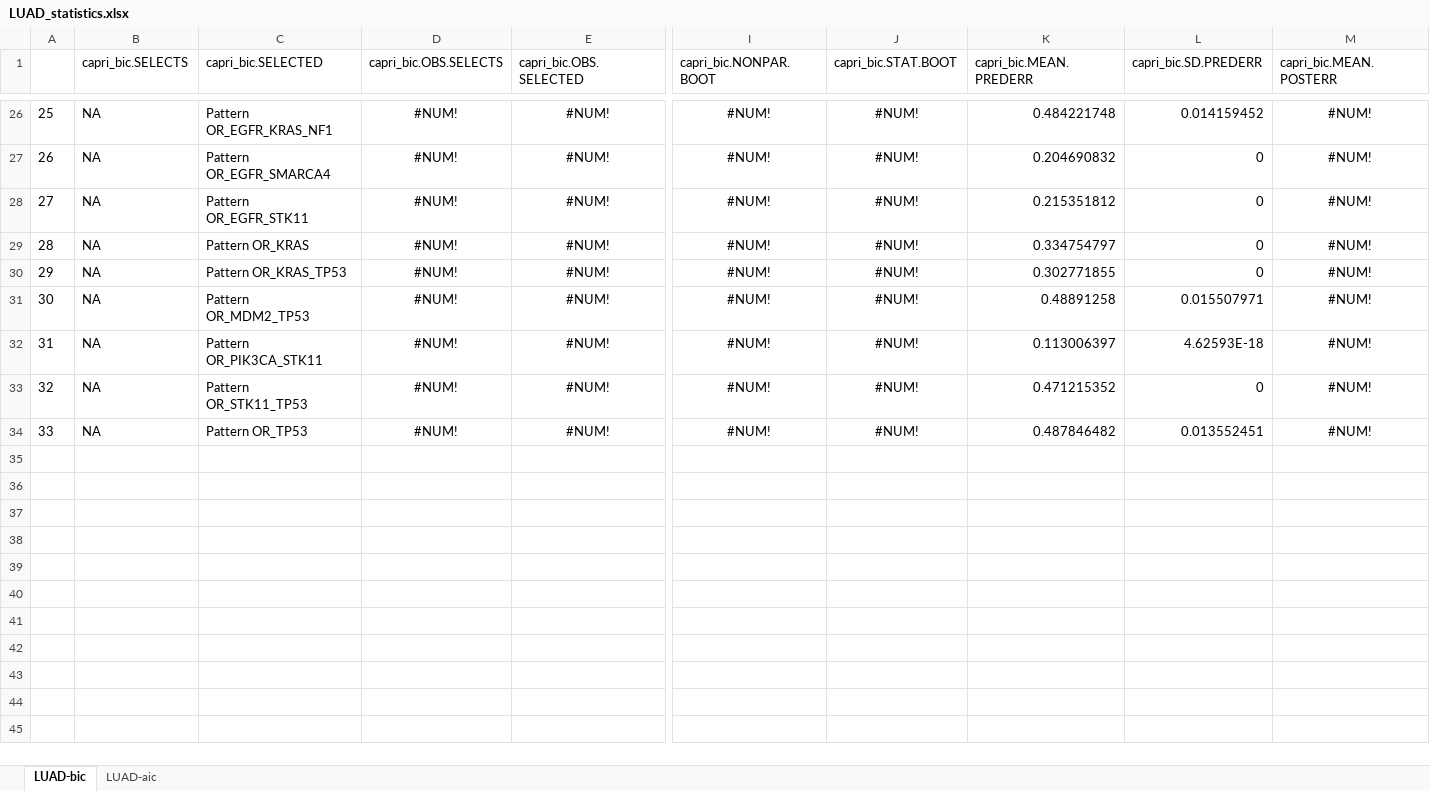
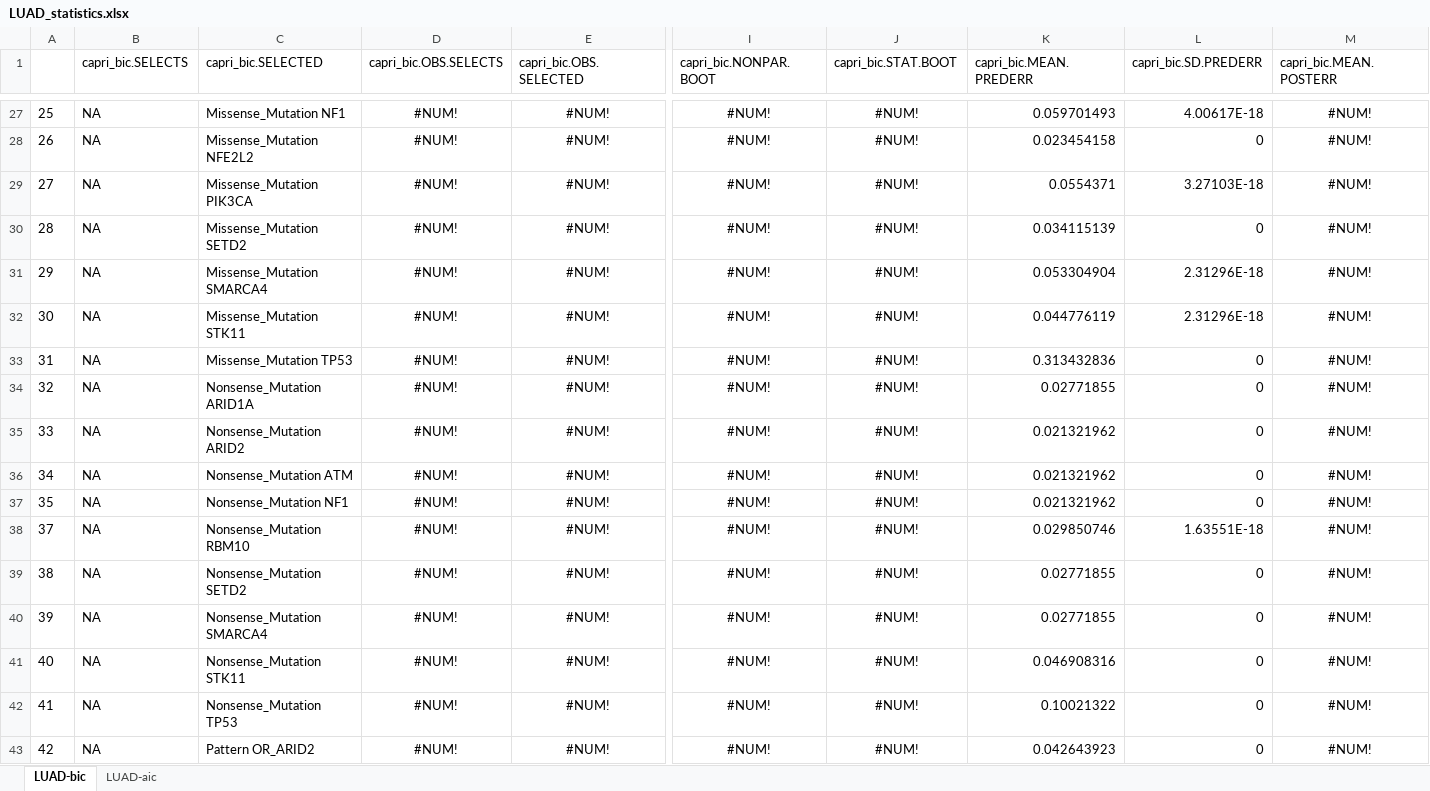
Before and after one commit to dlcgold/LUAD-PiCnIc, an Excel workbook: output/LUAD_statistics.xlsx, sheet LUAD-bic, drawn as a sheet; only a part is shown, gaps mark what is left out; values as stored, in another font and other column widths than the file's, no borders; addresses are those after the commit; rows hold the shown columns only; the diff covers the shown part only; the diff names each change by its address in the sheet, - before the commit and + after, or states it on an @@ line.

```diff
--- a/output/LUAD_statistics.xlsx (sheet LUAD-bic)
+++ b/output/LUAD_statistics.xlsx (sheet LUAD-bic)
-C27 (capri_bic.SELECTED): Pattern OR_EGFR_KRAS_NF1
+C27 (capri_bic.SELECTED): Missense_Mutation NF1
-K27 (capri_bic.MEAN.PREDERR): 0.484221748
+K27 (capri_bic.MEAN.PREDERR): 0.059701493
-L27 (capri_bic.SD.PREDERR): 0.014159452
+L27 (capri_bic.SD.PREDERR): 4.00617E-18
-C28 (capri_bic.SELECTED): Pattern OR_EGFR_SMARCA4
+C28 (capri_bic.SELECTED): Missense_Mutation NFE2L2
-K28 (capri_bic.MEAN.PREDERR): 0.204690832
+K28 (capri_bic.MEAN.PREDERR): 0.023454158
-C29 (capri_bic.SELECTED): Pattern OR_EGFR_STK11
+C29 (capri_bic.SELECTED): Missense_Mutation PIK3CA
-K29 (capri_bic.MEAN.PREDERR): 0.215351812
+K29 (capri_bic.MEAN.PREDERR): 0.0554371
-L29 (capri_bic.SD.PREDERR): 0
+L29 (capri_bic.SD.PREDERR): 3.27103E-18
-C30 (capri_bic.SELECTED): Pattern OR_KRAS
+C30 (capri_bic.SELECTED): Missense_Mutation SETD2
-K30 (capri_bic.MEAN.PREDERR): 0.334754797
+K30 (capri_bic.MEAN.PREDERR): 0.034115139
-C31 (capri_bic.SELECTED): Pattern OR_KRAS_TP53
+C31 (capri_bic.SELECTED): Missense_Mutation SMARCA4
-K31 (capri_bic.MEAN.PREDERR): 0.302771855
+K31 (capri_bic.MEAN.PREDERR): 0.053304904
-L31 (capri_bic.SD.PREDERR): 0
+L31 (capri_bic.SD.PREDERR): 2.31296E-18
-C32 (capri_bic.SELECTED): Pattern OR_MDM2_TP53
+C32 (capri_bic.SELECTED): Missense_Mutation STK11
-K32 (capri_bic.MEAN.PREDERR): 0.48891258
+K32 (capri_bic.MEAN.PREDERR): 0.044776119
-L32 (capri_bic.SD.PREDERR): 0.015507971
+L32 (capri_bic.SD.PREDERR): 2.31296E-18
-C33 (capri_bic.SELECTED): Pattern OR_PIK3CA_STK11
+C33 (capri_bic.SELECTED): Missense_Mutation TP53
-K33 (capri_bic.MEAN.PREDERR): 0.113006397
+K33 (capri_bic.MEAN.PREDERR): 0.313432836
-L33 (capri_bic.SD.PREDERR): 4.62593E-18
+L33 (capri_bic.SD.PREDERR): 0
-C34 (capri_bic.SELECTED): Pattern OR_STK11_TP53
+C34 (capri_bic.SELECTED): Nonsense_Mutation ARID1A
-K34 (capri_bic.MEAN.PREDERR): 0.471215352
+K34 (capri_bic.MEAN.PREDERR): 0.02771855
-C35 (capri_bic.SELECTED): Pattern OR_TP53
+C35 (capri_bic.SELECTED): Nonsense_Mutation ARID2
-K35 (capri_bic.MEAN.PREDERR): 0.487846482
+K35 (capri_bic.MEAN.PREDERR): 0.021321962
-L35 (capri_bic.SD.PREDERR): 0.013552451
+L35 (capri_bic.SD.PREDERR): 0
+row 36: 34 | NA | Nonsense_Mutation ATM | #NUM! | #NUM! | #NUM! | #NUM! | 0.021321962 | 0 | #NUM!
+row 37: 35 | NA | Nonsense_Mutation NF1 | #NUM! | #NUM! | #NUM! | #NUM! | 0.021321962 | 0 | #NUM!
+row 38: 37 | NA | Nonsense_Mutation RBM10 | #NUM! | #NUM! | #NUM! | #NUM! | 0.029850746 | 1.63551E-18 | #NUM!
+row 39: 38 | NA | Nonsense_Mutation SETD2 | #NUM! | #NUM! | #NUM! | #NUM! | 0.02771855 | 0 | #NUM!
+row 40: 39 | NA | Nonsense_Mutation SMARCA4 | #NUM! | #NUM! | #NUM! | #NUM! | 0.02771855 | 0 | #NUM!
+row 41: 40 | NA | Nonsense_Mutation STK11 | #NUM! | #NUM! | #NUM! | #NUM! | 0.046908316 | 0 | #NUM!
+row 42: 41 | NA | Nonsense_Mutation TP53 | #NUM! | #NUM! | #NUM! | #NUM! | 0.10021322 | 0 | #NUM!
+row 43: 42 | NA | Pattern OR_ARID2 | #NUM! | #NUM! | #NUM! | #NUM! | 0.042643923 | 0 | #NUM!
```
Also changed, not shown: 39 added rows, 11 removed rows and 29 edited cells elsewhere in this sheet, sheet LUAD-aic, 3 other files.
